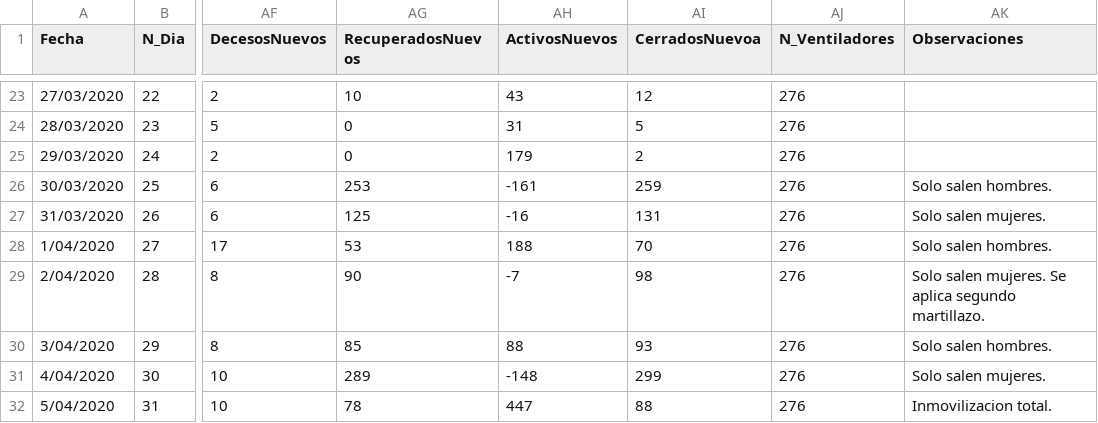
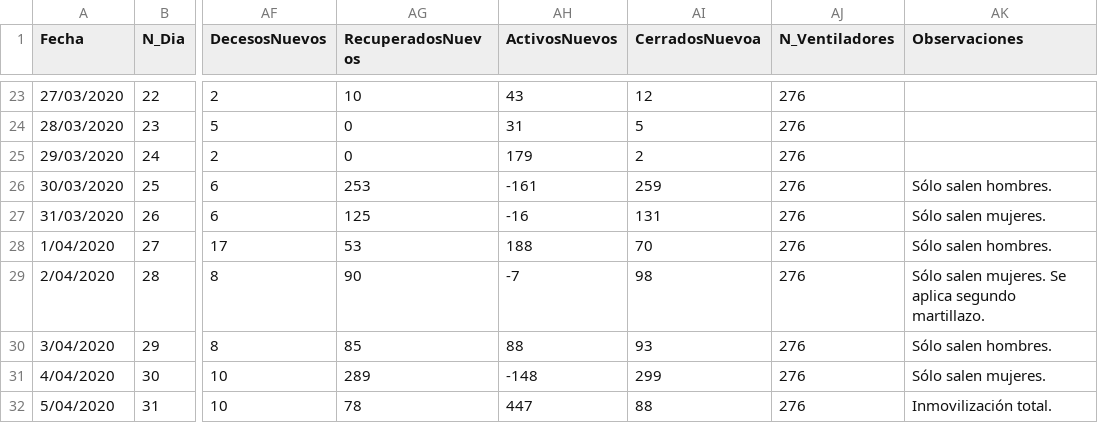
Before and after one commit to ariasbordahugo/Covid19_PeruPais, a CSV file: Covid19_PeruPais/DataCovid19Peru_HARBOR.csv, drawn as a sheet; only a part is shown, gaps mark what is left out; the diff covers the shown part only; the diff names each change by its address in the sheet, - before the commit and + after, or states it on an @@ line.

Commit message:
Update DataCovid19Peru_HARBOR.csv

```diff
--- a/Covid19_PeruPais/DataCovid19Peru_HARBOR.csv
+++ b/Covid19_PeruPais/DataCovid19Peru_HARBOR.csv
-AK26 (Observaciones): Solo salen hombres.
+AK26 (Observaciones): Sólo salen hombres.
-AK27 (Observaciones): Solo salen mujeres.
+AK27 (Observaciones): Sólo salen mujeres.
-AK28 (Observaciones): Solo salen hombres.
+AK28 (Observaciones): Sólo salen hombres.
-AK29 (Observaciones): Solo salen mujeres.…
+AK29 (Observaciones): Sólo salen mujeres.…
-AK30 (Observaciones): Solo salen hombres.
+AK30 (Observaciones): Sólo salen hombres.
-AK31 (Observaciones): Solo salen mujeres.
+AK31 (Observaciones): Sólo salen mujeres.
-AK32 (Observaciones): Inmovilizacion total.
+AK32 (Observaciones): Inmovilización total.
```
Also changed, not shown: 1 added row and 8 edited cells elsewhere in this file.
